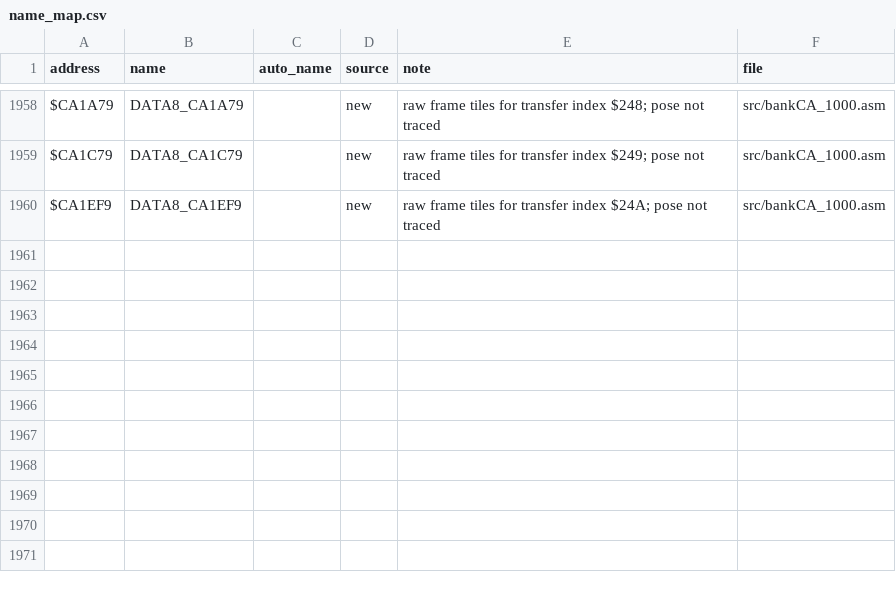
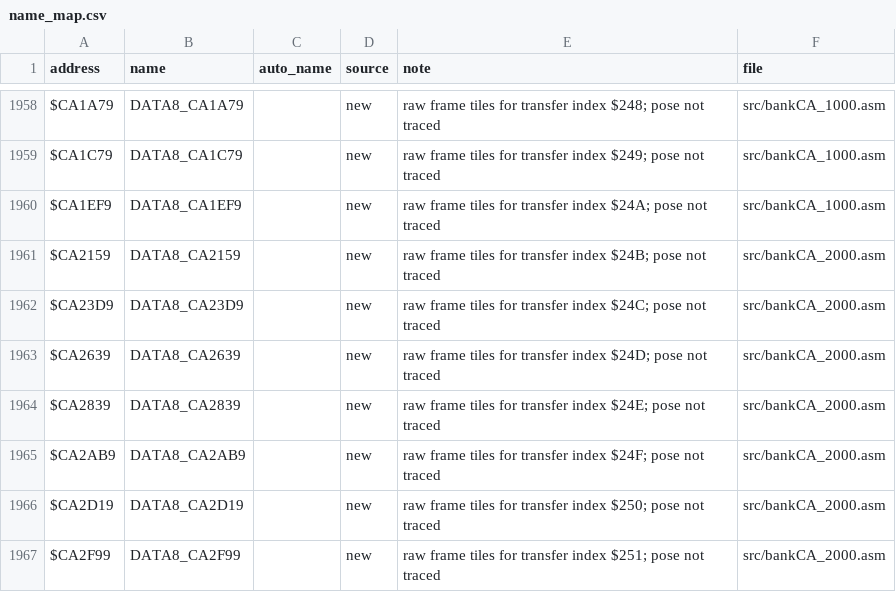
Before and after one commit to abdulahmad/NHL95SNES, a CSV file: docs/name_map.csv, drawn as a sheet; only a part is shown, gaps mark what is left out; the diff names each change by its address in the sheet, - before the commit and + after, or states it on an @@ line.

```diff
--- a/docs/name_map.csv
+++ b/docs/name_map.csv
+row 1961: $CA2159 | DATA8_CA2159 |  | new | raw frame tiles for transfer index $24B; pose not traced | src/bankCA_2000.asm
+row 1962: $CA23D9 | DATA8_CA23D9 |  | new | raw frame tiles for transfer index $24C; pose not traced | src/bankCA_2000.asm
+row 1963: $CA2639 | DATA8_CA2639 |  | new | raw frame tiles for transfer index $24D; pose not traced | src/bankCA_2000.asm
+row 1964: $CA2839 | DATA8_CA2839 |  | new | raw frame tiles for transfer index $24E; pose not traced | src/bankCA_2000.asm
+row 1965: $CA2AB9 | DATA8_CA2AB9 |  | new | raw frame tiles for transfer index $24F; pose not traced | src/bankCA_2000.asm
+row 1966: $CA2D19 | DATA8_CA2D19 |  | new | raw frame tiles for transfer index $250; pose not traced | src/bankCA_2000.asm
+row 1967: $CA2F99 | DATA8_CA2F99 |  | new | raw frame tiles for transfer index $251; pose not traced | src/bankCA_2000.asm
```
Also changed, not shown: 6 other files.
